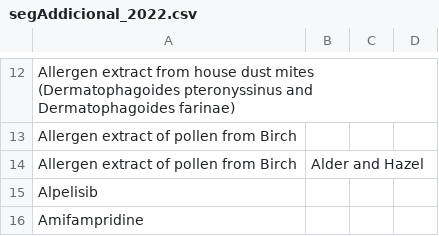
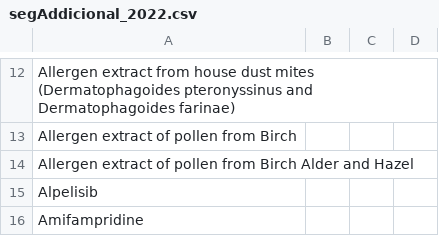
Before and after one commit to montaneva/FVcsv, a CSV file: segAddicional_2022.csv, drawn as a sheet; only a part is shown, gaps mark what is left out; removed rows and columns are numbered as before the commit, all else as after; the diff names each change by its address in the sheet, - before the commit and + after, or states it on an @@ line.

Commit message:
Update segAddicional_2022.csv

```diff
--- a/segAddicional_2022.csv
+++ b/segAddicional_2022.csv
-row 14: Allergen extract of pollen from Birch | Alder and Hazel
+row 14: Allergen extract of pollen from Birch Alder and Hazel
```
